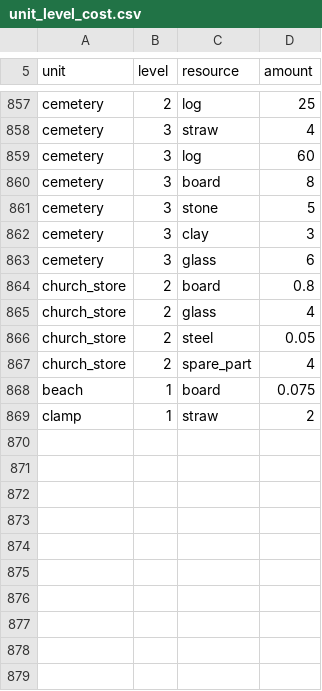
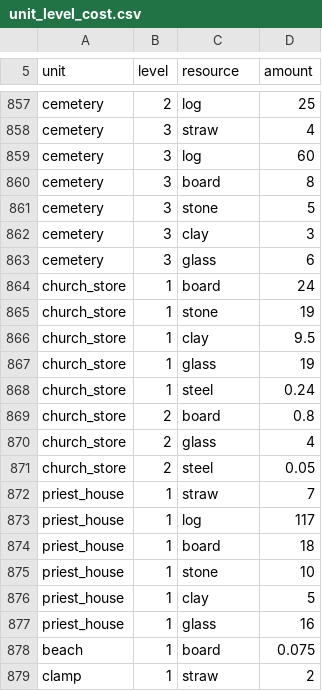
Before and after one commit to algb006/kolkhoz_root, a CSV file: tables/unit_level_cost.csv, drawn as a sheet; only a part is shown, gaps mark what is left out; removed rows and columns are numbered as before the commit, all else as after; the diff names each change by its address in the sheet, - before the commit and + after, or states it on an @@ line.

```diff
--- a/tables/unit_level_cost.csv
+++ b/tables/unit_level_cost.csv
+row 864: church_store | 1 | board | 24
+row 865: church_store | 1 | stone | 19
+row 866: church_store | 1 | clay | 9.5
+row 867: church_store | 1 | glass | 19
+row 868: church_store | 1 | steel | 0.24
-row 867: church_store | 2 | spare_part | 4
+row 872: priest_house | 1 | straw | 7
+row 873: priest_house | 1 | log | 117
+row 874: priest_house | 1 | board | 18
+row 875: priest_house | 1 | stone | 10
+row 876: priest_house | 1 | clay | 5
+row 877: priest_house | 1 | glass | 16
```
Also changed, not shown: tables/alarms.csv, tables/extraction_sites.csv, 3 other files.
